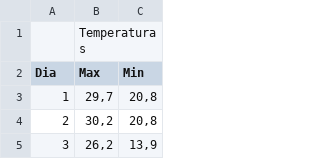
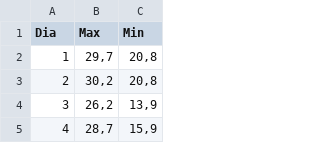
Before and after one commit to DanielaBustamante/Modeling-and-dynamics-of-mechanical-systems, a CSV file: tabla_temperaturas.csv, drawn as a sheet; only a part is shown; the shorter side is filled out with more unchanged rows.

Commit message:
Update tabla_temperaturas.csv

```diff
--- a/tabla_temperaturas.csv
+++ b/tabla_temperaturas.csv
@@ -1,2 +1 @@
-;Temperaturas;
 Dia;Max;Min
```
